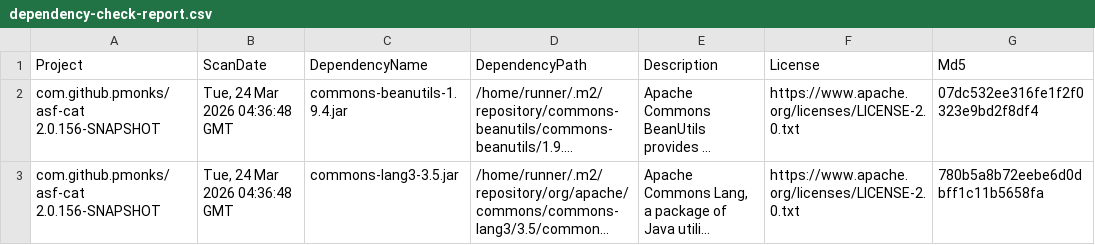
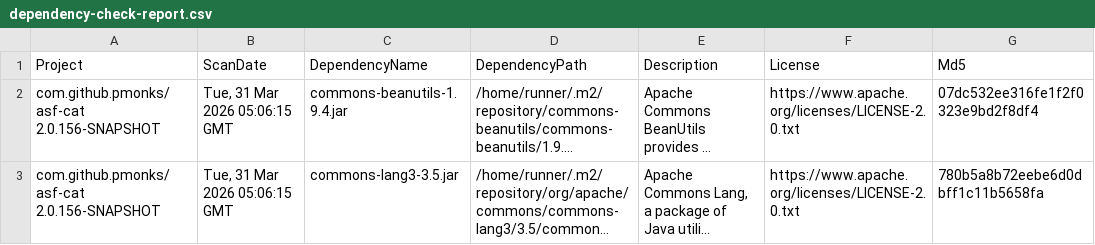
Before and after one commit to pmonks/asf-cat, a CSV file: nvd/dependency-check-report.csv, drawn as a sheet; only a part is shown; long unchanged cells end in …; the diff names each change by its address in the sheet, - before the commit and + after, or states it on an @@ line.

```diff
--- a/nvd/dependency-check-report.csv
+++ b/nvd/dependency-check-report.csv
-B2:B3 (ScanDate): Tue, 24 Mar 2026 04:36:48 GMT
+B2:B3 (ScanDate): Tue, 31 Mar 2026 05:06:15 GMT
```
Also changed, not shown: 8 other files.
